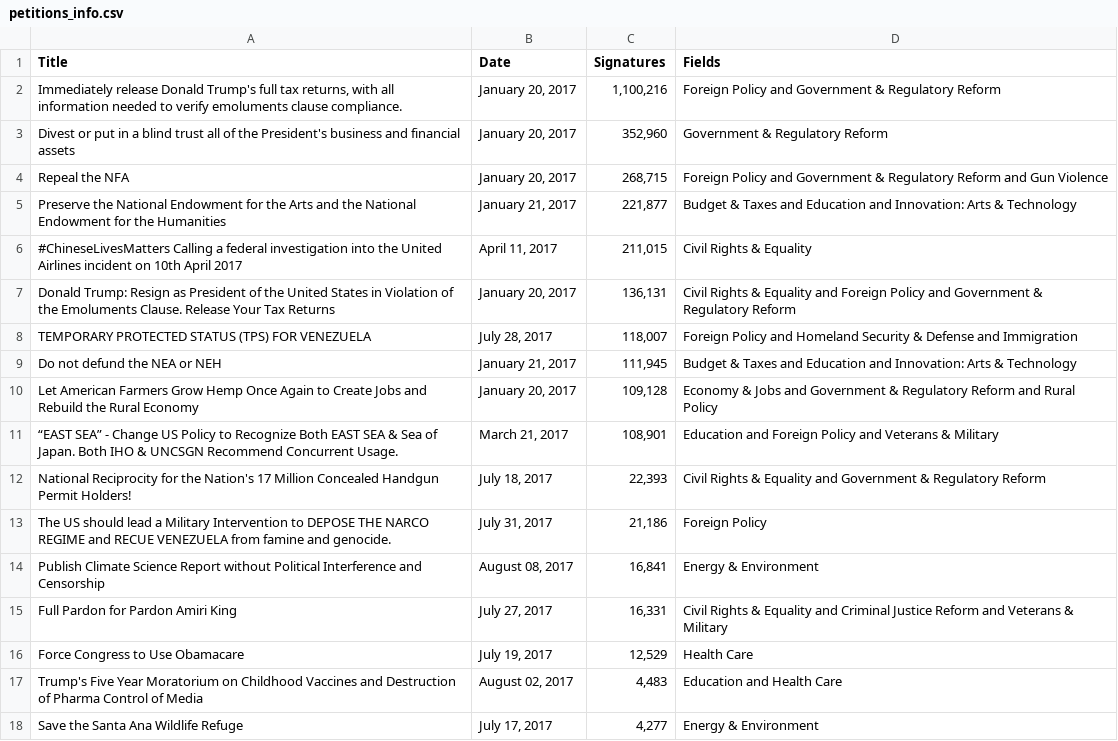
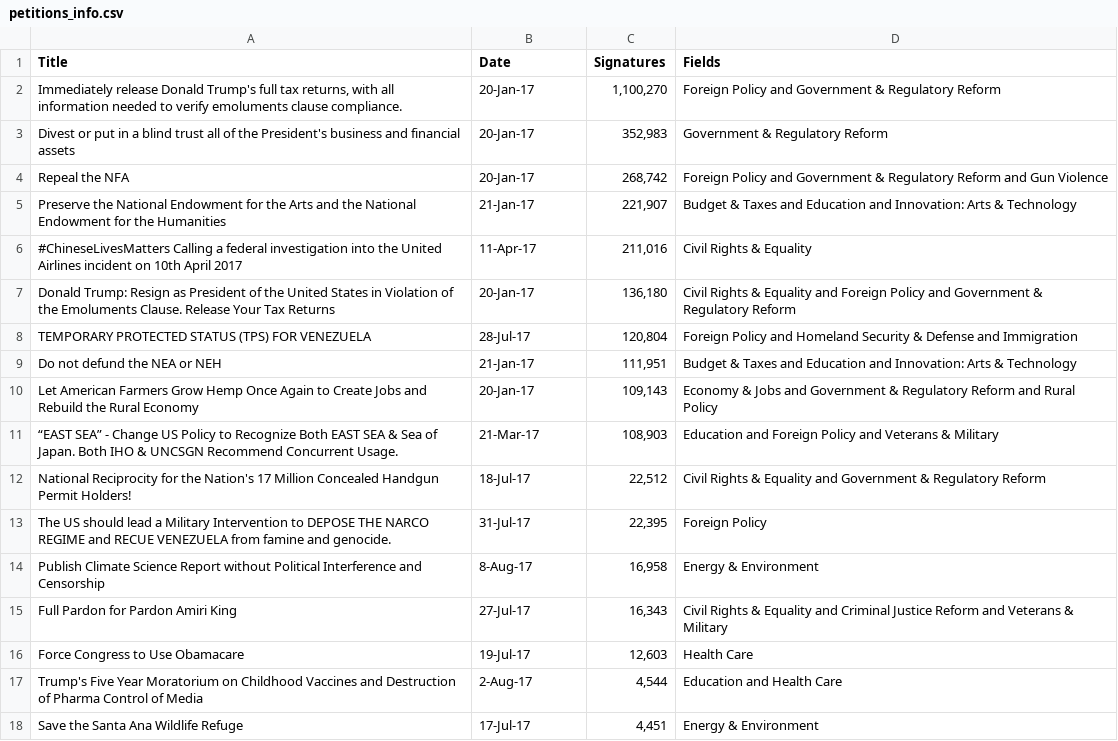
Before and after one commit to joanbarcelosoler/PythonCourse2017, a CSV file: Homeworks/HW2/petitions_info.csv, drawn as a sheet; only a part is shown; the diff covers the shown part only.

```diff
--- a/Homeworks/HW2/petitions_info.csv
+++ b/Homeworks/HW2/petitions_info.csv
@@ -1,18 +1,18 @@
 Title,Date,Signatures,Fields
-"Immediately release Donald Trump's full tax returns, with all information needed to verify emoluments clause compliance.","January 20, 2017","1,100,216",Foreign Policy and Government & Regulatory Reform
-Divest or put in a blind trust all of the President's business and financial assets,"January 20, 2017","352,960",Government & Regulatory Reform
-Repeal the NFA,"January 20, 2017","268,715",Foreign Policy and Government & Regulatory Reform and Gun Violence
-Preserve the National Endowment for the Arts and the National Endowment for the Humanities,"January 21, 2017","221,877",Budget & Taxes and Education and Innovation: Arts & Technology
-#ChineseLivesMatters Calling a federal investigation into the United Airlines incident on 10th April 2017,"April 11, 2017","211,015",Civil Rights & Equality
-Donald Trump:  Resign as President of the United States in Violation of the Emoluments Clause.  Release Your Tax Returns,"January 20, 2017","136,131",Civil Rights & Equality and Foreign Policy and Government & Regulatory Reform
-TEMPORARY PROTECTED STATUS (TPS) FOR VENEZUELA,"July 28, 2017","118,007",Foreign Policy and Homeland Security & Defense and Immigration
-Do not defund the NEA or NEH,"January 21, 2017","111,945",Budget & Taxes and Education and Innovation: Arts & Technology
-Let American Farmers Grow Hemp Once Again to Create Jobs and Rebuild the Rural Economy,"January 20, 2017","109,128",Economy & Jobs and Government & Regulatory Reform and Rural Policy
-“EAST SEA” - Change US Policy to Recognize Both EAST SEA & Sea of Japan. Both IHO & UNCSGN Recommend Concurrent Usage.,"March 21, 2017","108,901",Education and Foreign Policy and Veterans & Military
-National Reciprocity for the Nation's 17 Million Concealed Handgun Permit Holders!,"July 18, 2017","22,393",Civil Rights & Equality and Government & Regulatory Reform
-The US should lead a Military Intervention to DEPOSE THE NARCO REGIME and RECUE VENEZUELA from famine and genocide.,"July 31, 2017","21,186",Foreign Policy
-Publish Climate Science Report without Political Interference and Censorship,"August 08, 2017","16,841",Energy & Environment
-Full Pardon for Pardon Amiri King,"July 27, 2017","16,331",Civil Rights & Equality and Criminal Justice Reform and Veterans & Military
-Force Congress to Use Obamacare,"July 19, 2017","12,529",Health Care
-Trump's Five Year Moratorium on Childhood Vaccines and Destruction of Pharma Control of Media,"August 02, 2017","4,483",Education and Health Care
-Save the Santa Ana Wildlife Refuge,"July 17, 2017","4,277",Energy & Environment
+"Immediately release Donald Trump's full tax returns, with all information needed to verify emoluments clause compliance.",20-Jan-17,"1,100,270",Foreign Policy and Government & Regulatory Reform
+Divest or put in a blind trust all of the President's business and financial assets,20-Jan-17,"352,983",Government & Regulatory Reform
+Repeal the NFA,20-Jan-17,"268,742",Foreign Policy and Government & Regulatory Reform and Gun Violence
+Preserve the National Endowment for the Arts and the National Endowment for the Humanities,21-Jan-17,"221,907",Budget & Taxes and Education and Innovation: Arts & Technology
+#ChineseLivesMatters Calling a federal investigation into the United Airlines incident on 10th April 2017,11-Apr-17,"211,016",Civil Rights & Equality
+Donald Trump:  Resign as President of the United States in Violation of the Emoluments Clause.  Release Your Tax Returns,20-Jan-17,"136,180",Civil Rights & Equality and Foreign Policy and Government & Regulatory Reform
+TEMPORARY PROTECTED STATUS (TPS) FOR VENEZUELA,28-Jul-17,"120,804",Foreign Policy and Homeland Security & Defense and Immigration
+Do not defund the NEA or NEH,21-Jan-17,"111,951",Budget & Taxes and Education and Innovation: Arts & Technology
+Let American Farmers Grow Hemp Once Again to Create Jobs and Rebuild the Rural Economy,20-Jan-17,"109,143",Economy & Jobs and Government & Regulatory Reform and Rural Policy
+“EAST SEA” - Change US Policy to Recognize Both EAST SEA & Sea of Japan. Both IHO & UNCSGN Recommend Concurrent Usage.,21-Mar-17,"108,903",Education and Foreign Policy and Veterans & Military
+National Reciprocity for the Nation's 17 Million Concealed Handgun Permit Holders!,18-Jul-17,"22,512",Civil Rights & Equality and Government & Regulatory Reform
+The US should lead a Military Intervention to DEPOSE THE NARCO REGIME and RECUE VENEZUELA from famine and genocide.,31-Jul-17,"22,395",Foreign Policy
+Publish Climate Science Report without Political Interference and Censorship,8-Aug-17,"16,958",Energy & Environment
+Full Pardon for Pardon Amiri King,27-Jul-17,"16,343",Civil Rights & Equality and Criminal Justice Reform and Veterans & Military
+Force Congress to Use Obamacare,19-Jul-17,"12,603",Health Care
+Trump's Five Year Moratorium on Childhood Vaccines and Destruction of Pharma Control of Media,2-Aug-17,"4,544",Education and Health Care
+Save the Santa Ana Wildlife Refuge,17-Jul-17,"4,451",Energy & Environment
```
Also changed, not shown: 25 added rows and 2 edited cells elsewhere in this file, 2 other files.
